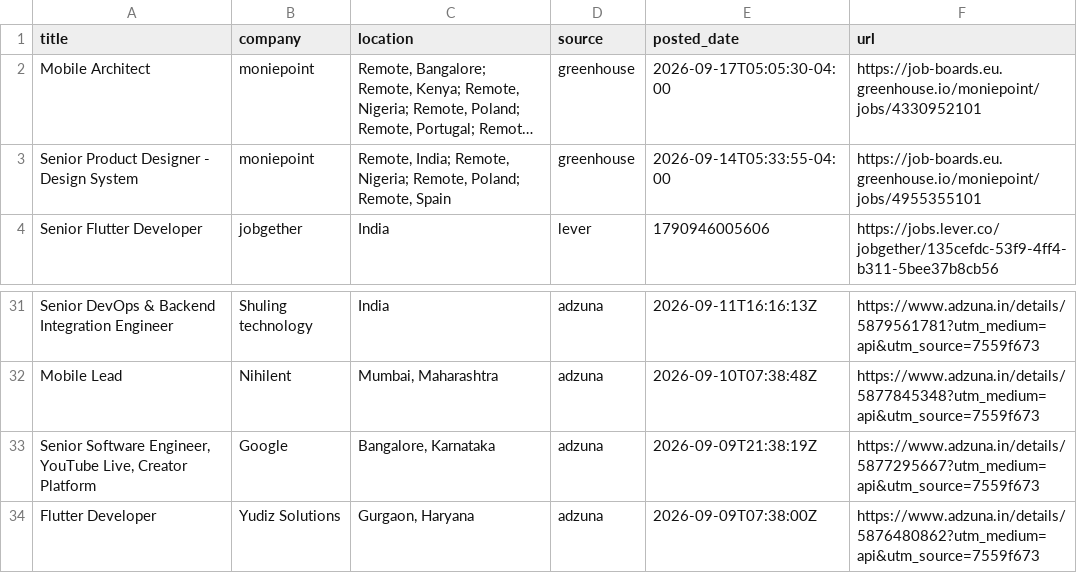
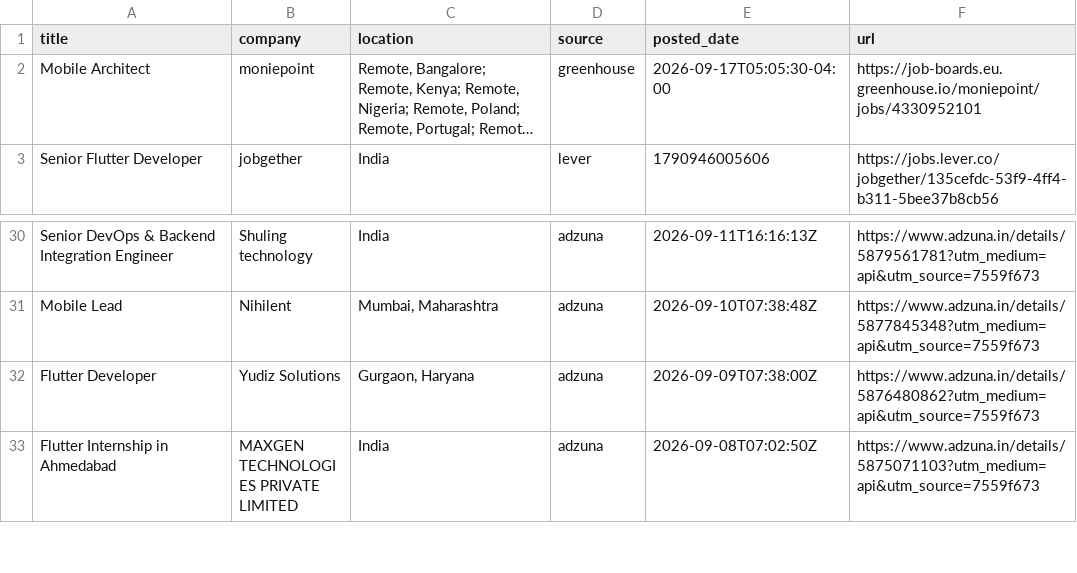
Before and after one commit to jatin-web/flutter-jobs-finder, a CSV file: output/flutter_jobs.csv, drawn as a sheet; only a part is shown, gaps mark what is left out; the shorter side is filled out with more unchanged rows; long unchanged cells end in …; the diff names each change by its address in the sheet, - before the commit and + after, or states it on an @@ line.

```diff
--- a/output/flutter_jobs.csv
+++ b/output/flutter_jobs.csv
-row 3: Senior Product Designer - Design System | moniepoint | Remote, India; Remote, Nigeria; Remote, Poland; Remote, Spain | greenhouse | 2026-09-14T05:33:55-04:00 | https://job-boards.eu.greenhouse.io/moniepoint/jobs/4955355101
-row 33: Senior Software Engineer, YouTube Live, Creator Platform | Google | Bangalore, Karnataka | adzuna | 2026-09-09T21:38:19Z | https://www.adzuna.in/details/5877295667?utm_medium=api&utm_source=7559f673
```
Also changed, not shown: 5 other files.
